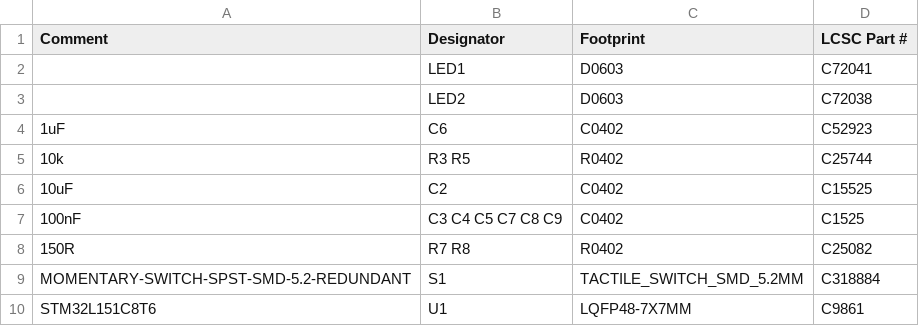
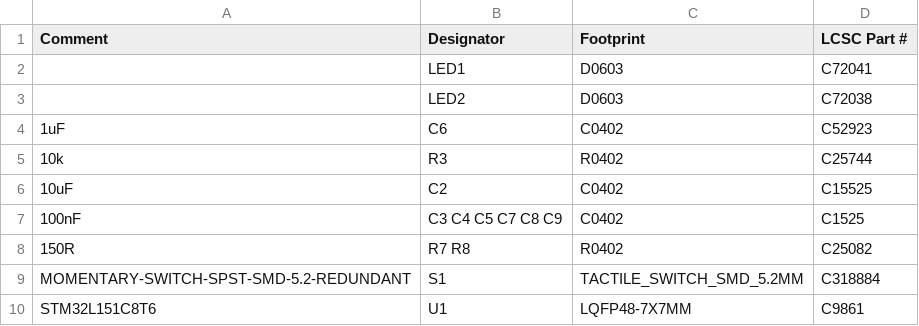
Before and after one commit to nathancharlesjones/STM32F103C8T6-breakout-board_protoboard, a CSV file: protoboard_top_bom_Minimum.csv, drawn as a sheet.

```diff
--- a/protoboard_top_bom_Minimum.csv
+++ b/protoboard_top_bom_Minimum.csv
@@ -4,3 +4,3 @@ Comment,Designator,Footprint,LCSC Part #
 1uF,C6,C0402,C52923
-10k,R3 R5,R0402,C25744
+10k,R3,R0402,C25744
 10uF,C2,C0402,C15525
```
Also changed, not shown: protoboard_top_cpl_Everything.csv, 10 other files.
